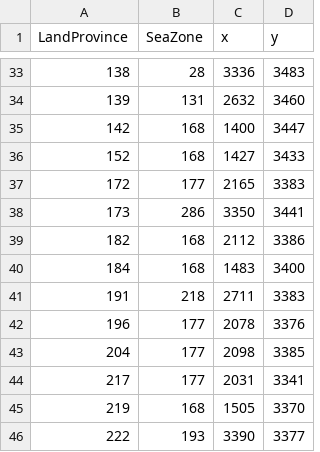
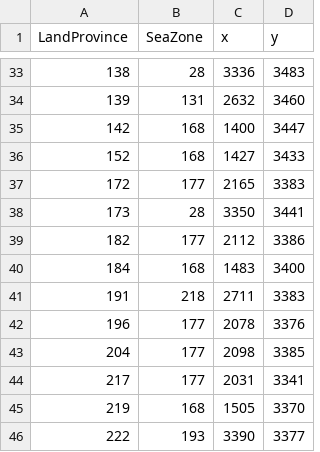
Before and after one commit to dementive/Chronicles-of-Omniluxia, a CSV file: map_data/ports.csv, drawn as a sheet; only a part is shown, gaps mark what is left out.

```diff
--- a/map_data/ports.csv
+++ b/map_data/ports.csv
@@ -37,4 +37,4 @@ LandProvince;SeaZone;x;y;
 172;177;2165;3383;
-173;286;3350;3441;
-182;168;2112;3386;
+173;28;3350;3441;
+182;177;2112;3386;
 184;168;1483;3400;
```
Also changed, not shown: 7 other files.
